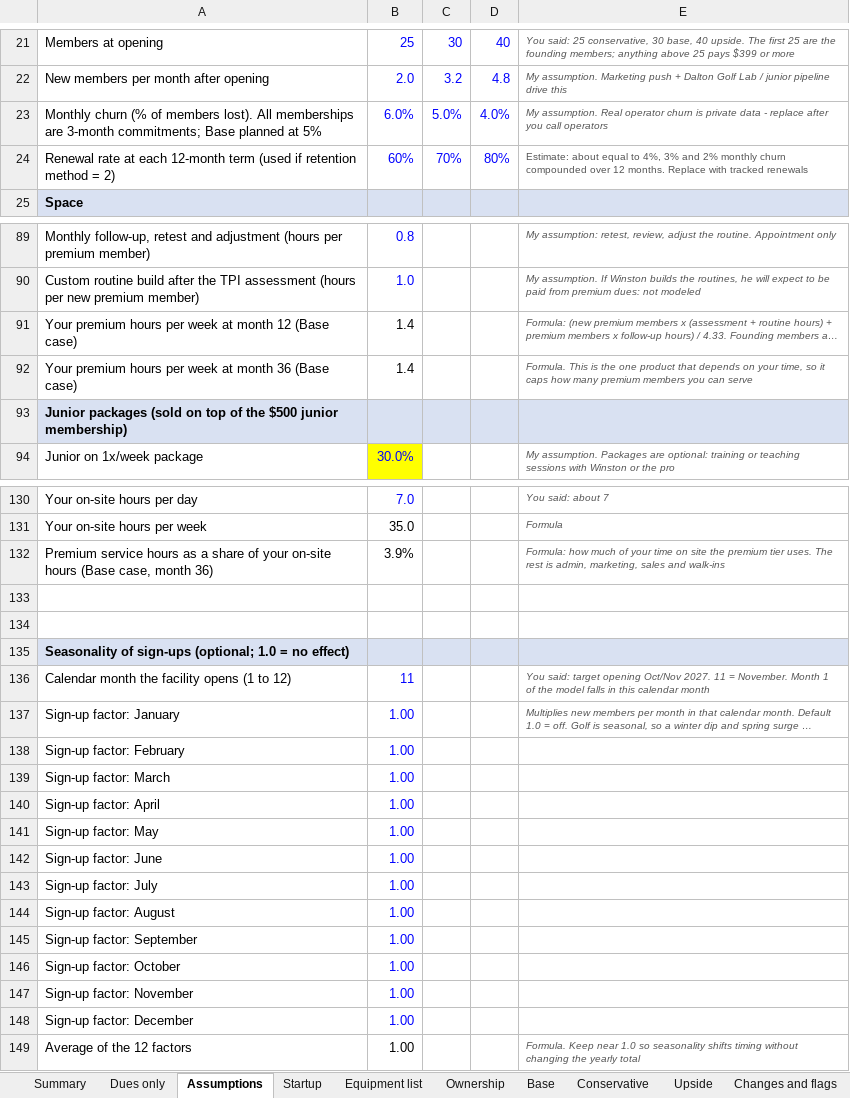
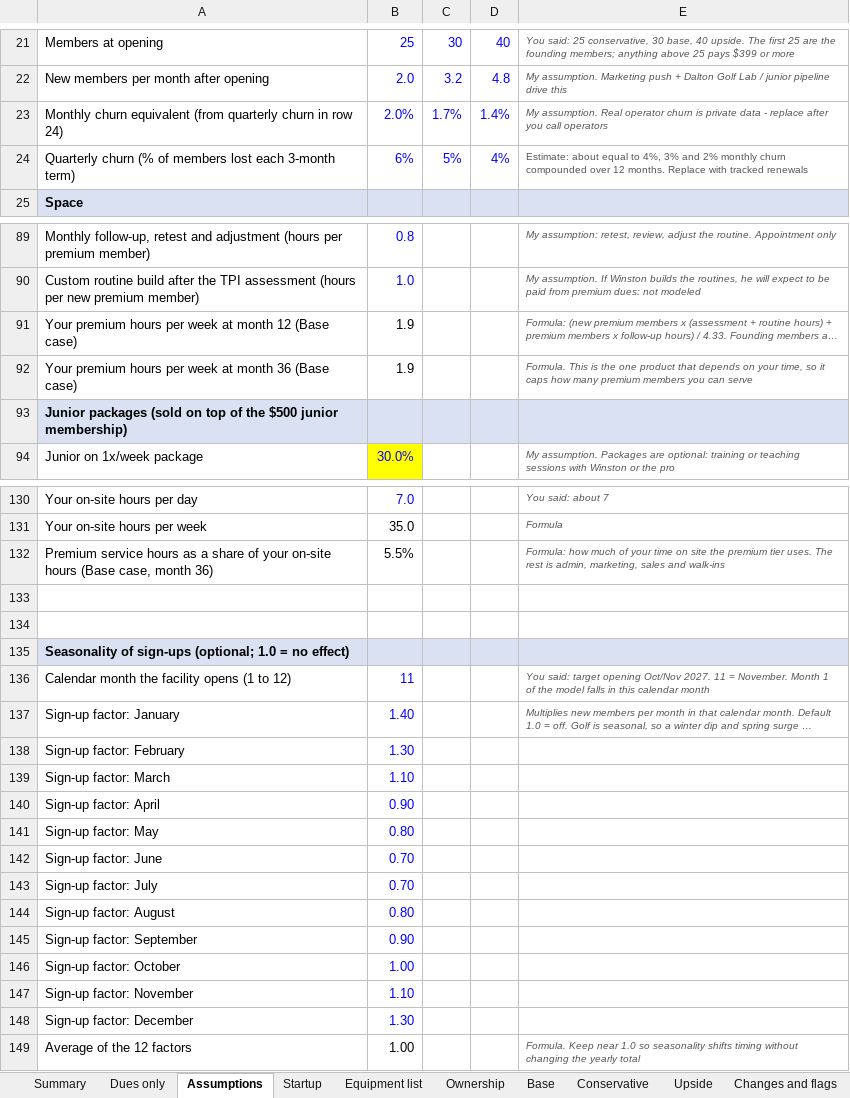
Before and after one commit to atprxsportsmed-web/18-investor-os, an Excel workbook: model/stage1.xlsx, sheet Assumptions, drawn as a sheet; only a part is shown, gaps mark what is left out; long unchanged cells end in …; values as stored, in another font and other column widths than the file's, no borders; removed rows and columns are numbered as before the commit, all else as after; the diff names each change by its address in the sheet, - before the commit and + after, or states it on an @@ line.

```diff
--- a/model/stage1.xlsx (sheet Assumptions)
+++ b/model/stage1.xlsx (sheet Assumptions)
-row 23: Monthly churn (% of members lost). All memberships are 3-month commitments; Base planned at 5% | 6.0% | 5.0% | 4.0% | My assumption. Real operator churn is private data - replace after you call operators
-row 24: Renewal rate at each 12-month term (used if retention method = 2) | 60% | 70% | 80% | Estimate: about equal to 4%, 3% and 2% monthly churn compounded over 12 months. Replace with tracked renewals
+row 23: Monthly churn equivalent (from quarterly churn in row 24) | 2.0% | 1.7% | 1.4% | My assumption. Real operator churn is private data - replace after you call operators
+row 24: Quarterly churn (% of members lost each 3-month term) | 6% | 5% | 4% | Estimate: about equal to 4%, 3% and 2% monthly churn compounded over 12 months. Replace with tracked renewals
-B91:B92: 1.4
+B91:B92: 1.9
-B132: 3.9%
+B132: 5.5%
-B137: 1.00
+B137: 1.40
-B138: 1.00
+B138: 1.30
-B139: 1.00
+B139: 1.10
-B140: 1.00
+B140: 0.90
-B141: 1.00
+B141: 0.80
-B142:B143: 1.00
+B142:B143: 0.70
-B144: 1.00
+B144: 0.80
-B145: 1.00
+B145: 0.90
-B147: 1.00
+B147: 1.10
-B148: 1.00
+B148: 1.30
```
Also changed, not shown: sheet Upside, sheet Base, sheet Conservative, sheet Summary, sheet Ownership, sheet Startup, 2 more sheets, model/output/18_Golf_Performance_Club_Financial_Model.xlsx, 11 other files.
